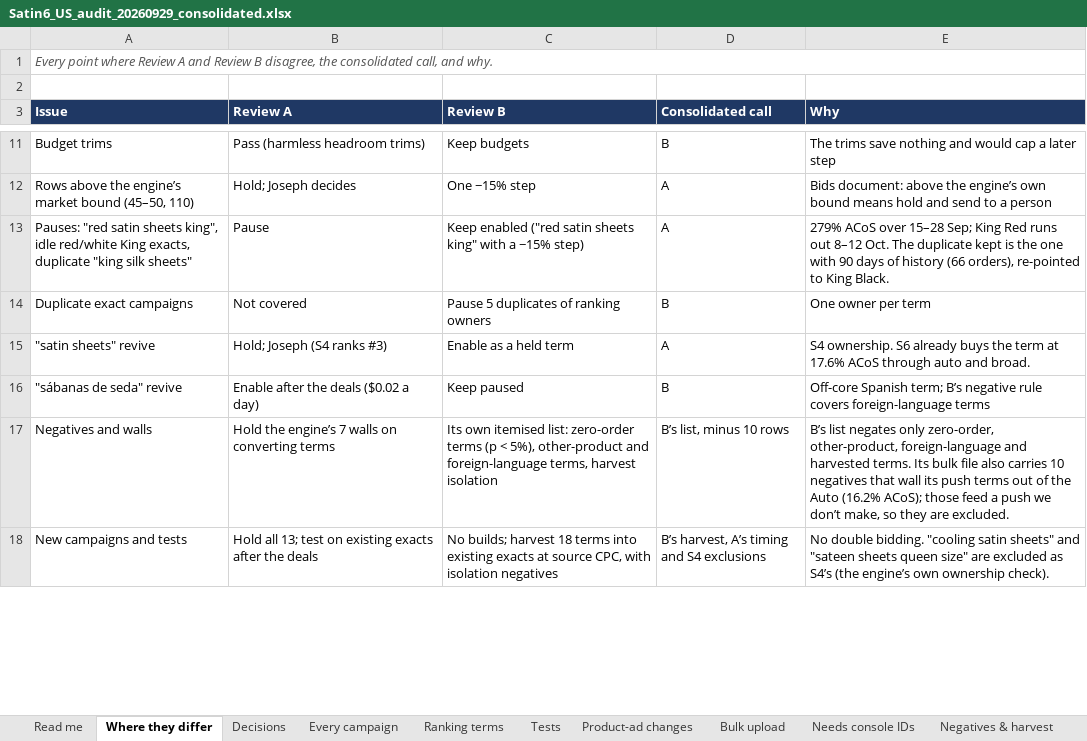
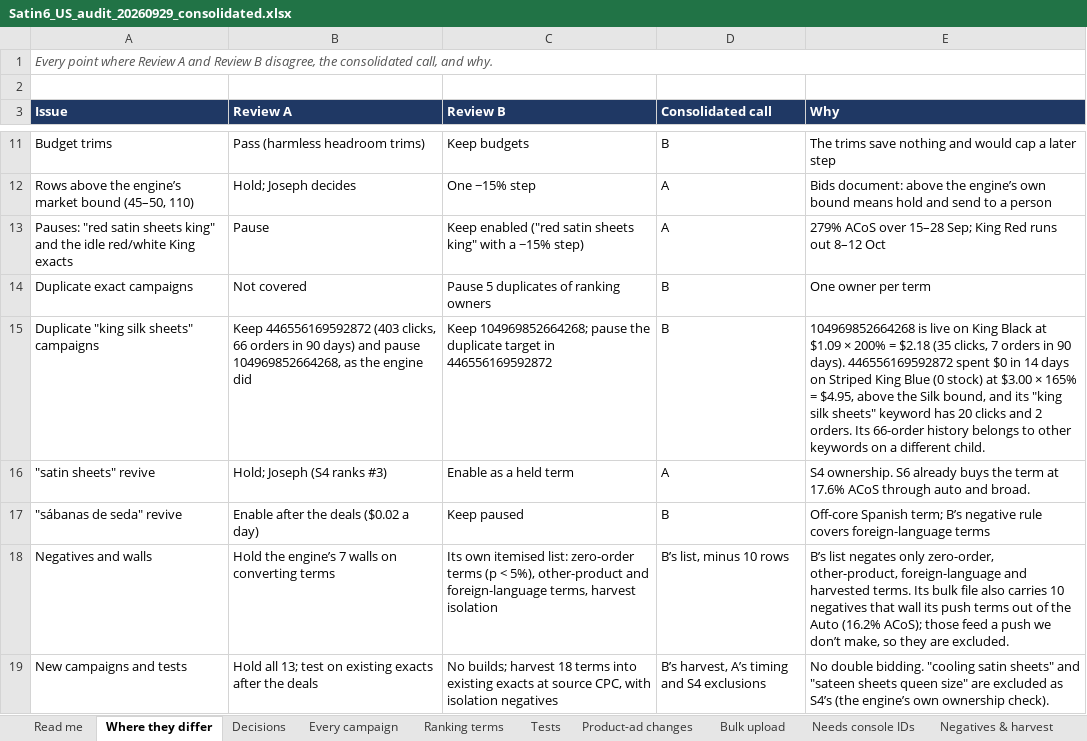
Before and after one commit to zarlish-web/PPC-Audit-, an Excel workbook: satin6_deliverables/Satin6_US_audit_20260929_consolidated.xlsx, sheet Where they differ, drawn as a sheet; only a part is shown, gaps mark what is left out; values as stored, in another font and other column widths than the file's, no borders; the diff covers the shown part only; the diff names each change by its address in the sheet, - before the commit and + after, or states it on an @@ line.

```diff
--- a/satin6_deliverables/Satin6_US_audit_20260929_consolidated.xlsx (sheet Where they differ)
+++ b/satin6_deliverables/Satin6_US_audit_20260929_consolidated.xlsx (sheet Where they differ)
-A13 (Issue): …satin sheets king", idle red/white King exacts, duplicate "king silk sheets"
+A13 (Issue): …satin sheets king" and the idle red/white King exacts
-E13 (Why): …out 8–12 Oct. The duplicate kept is the one with 90 days of history (66 orders), re-pointed to King Black.
+E13 (Why): …out 8–12 Oct
+row 15: Duplicate "king silk sheets" campaigns | Keep 446556169592872 (403 clicks, 66 orders in 90 days) and pause 104969852664268, as the engine did | Keep 104969852664268; pause the duplicate target in 446556169592872 | B | 104969852664268 is live on King Black at $1.09 × 200% = $2.18 (35 clicks, 7 orders in 90 days). 446556169592872 spent $0 in 14 days on Striped King Blue (0 stock) at $3.00 × 165% = $4.95, above the Silk bound, and its "king silk sheets" keyword has 20 clicks and 2 orders. Its 66-order history belongs to other keywords on a different child.
```
Also changed, not shown: 3 edited cells elsewhere in this sheet, sheet Product-ad changes, sheet Decisions, sheet Bulk upload, sheet Ranking terms, sheet For Joseph & Erik, sheet Tests, 1 more sheet, 2 other files.
